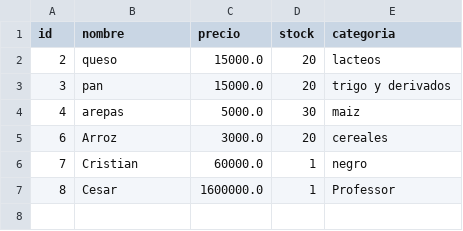
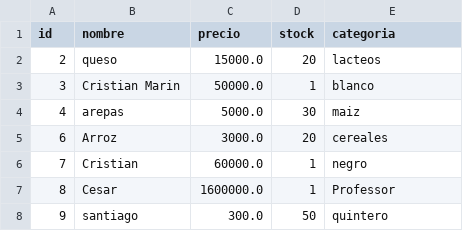
Before and after one commit to JuManoel/project-1-data-structure, a CSV file: productos.csv, drawn as a sheet.

```diff
--- a/productos.csv
+++ b/productos.csv
@@ -2,3 +2,3 @@ id,nombre,precio,stock,categoria
 2,queso,15000.0,20,lacteos
-3,pan,15000.0,20,trigo y derivados
+3,Cristian Marin,50000.0,1,blanco
 4,arepas,5000.0,30,maiz
@@ -7 +7,2 @@ id,nombre,precio,stock,categoria
 8,Cesar,1600000.0,1,Professor
+9,santiago,300.0,50,quintero
```
Also changed, not shown: 5 other files.
